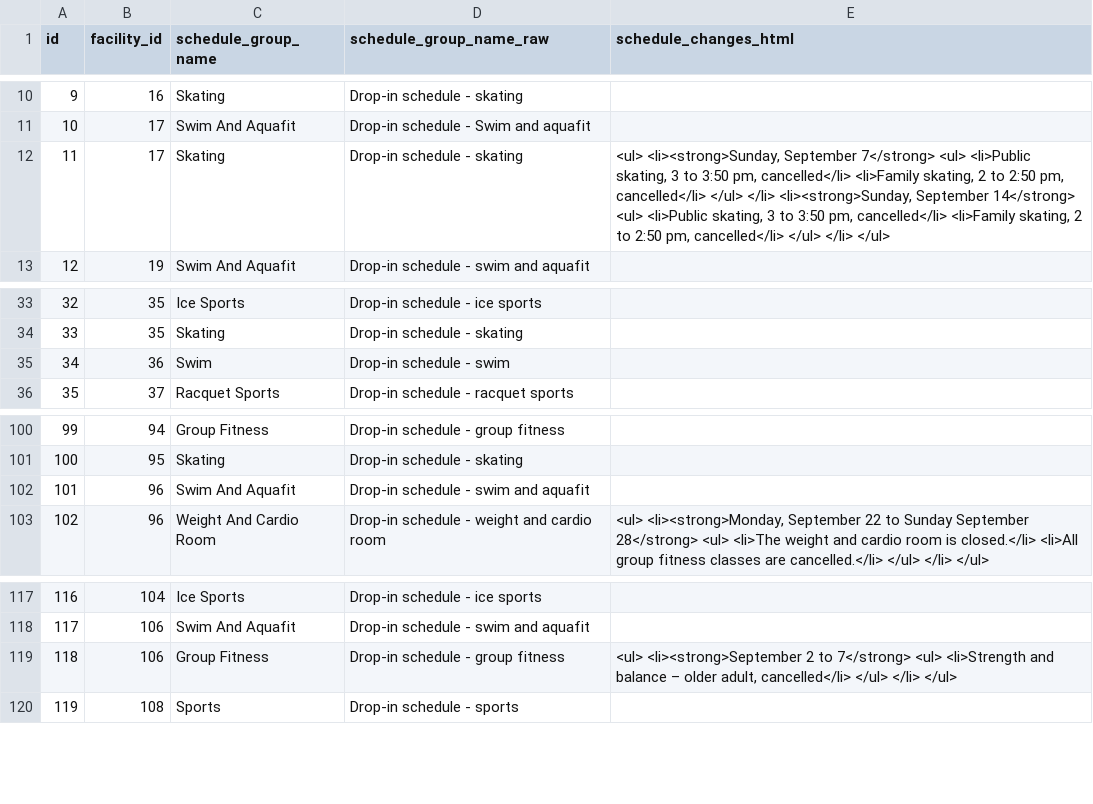
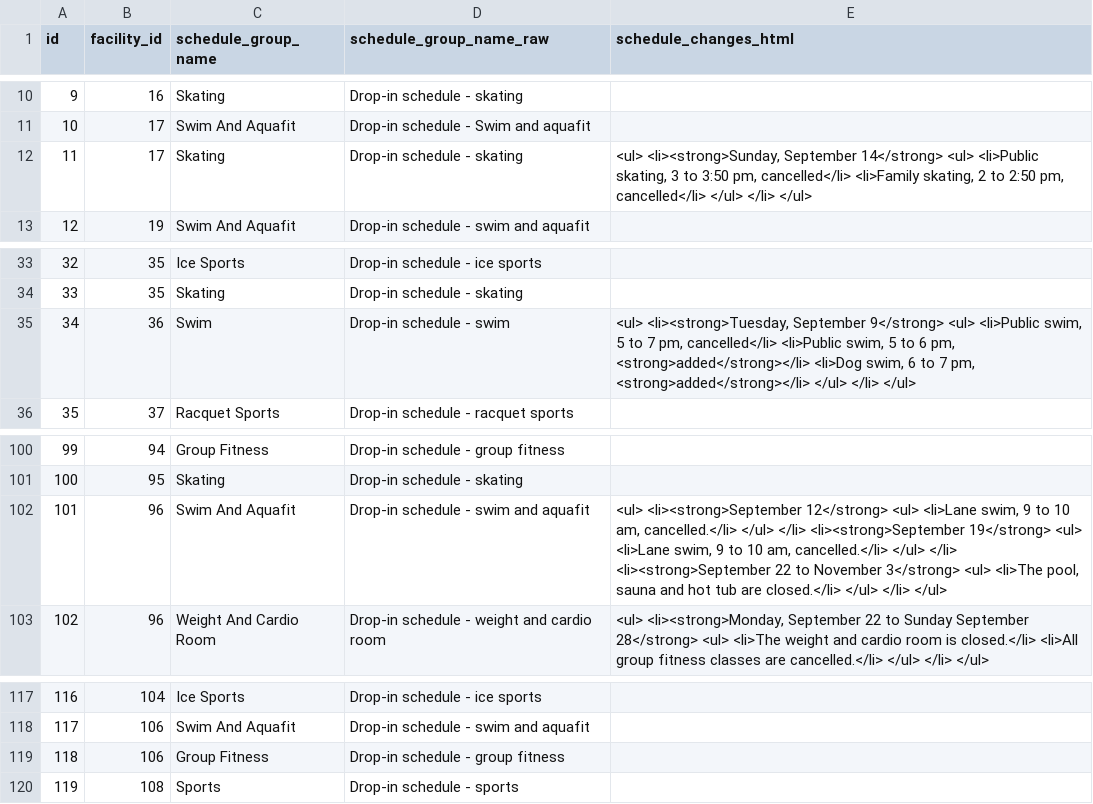
Before and after one commit to pgaskin/orec2, a CSV file: schedule_groups.csv, drawn as a sheet; only a part is shown, gaps mark what is left out.

```diff
--- a/schedule_groups.csv
+++ b/schedule_groups.csv
@@ -11,3 +11,3 @@ id,facility_id,schedule_group_name,schedule_group_name_raw,schedule_changes_html
 10,17,Swim And Aquafit,Drop-in schedule - Swim and aquafit,
-11,17,Skating,Drop-in schedule - skating,"<ul> <li><strong>Sunday, September 7</strong> <ul> <li>Public skating, 3 to 3:50 pm, cancelled</li> <li>Family skating, 2 to 2:50 pm, cancelled</li> </ul> </li> <li><strong>Sunday, September 14</strong> <ul> <li>Public skating, 3 to 3:50 pm, cancelled</li> <li>Family skating, 2 to 2:50 pm, cancelled</li> </ul> </li> </ul>"
+11,17,Skating,Drop-in schedule - skating,"<ul> <li><strong>Sunday, September 14</strong> <ul> <li>Public skating, 3 to 3:50 pm, cancelled</li> <li>Family skating, 2 to 2:50 pm, cancelled</li> </ul> </li> </ul>"
 12,19,Swim And Aquafit,Drop-in schedule - swim and aquafit,
@@ -34,3 +34,3 @@ id,facility_id,schedule_group_name,schedule_group_name_raw,schedule_changes_html
 33,35,Skating,Drop-in schedule - skating,
-34,36,Swim,Drop-in schedule - swim,
+34,36,Swim,Drop-in schedule - swim,"<ul> <li><strong>Tuesday, September 9</strong> <ul> <li>Public swim, 5 to 7 pm, cancelled</li> <li>Public swim, 5 to 6 pm, <strong>added</strong></li> <li>Dog swim, 6 to 7 pm, <strong>added</strong></li> </ul> </li> </ul>"
 35,37,Racquet Sports,Drop-in schedule - racquet sports,
@@ -101,3 +101,3 @@ id,facility_id,schedule_group_name,schedule_group_name_raw,schedule_changes_html
 100,95,Skating,Drop-in schedule - skating,
-101,96,Swim And Aquafit,Drop-in schedule - swim and aquafit,
+101,96,Swim And Aquafit,Drop-in schedule - swim and aquafit,"<ul> <li><strong>September 12</strong> <ul> <li>Lane swim, 9 to 10 am, cancelled.</li> </ul> </li> <li><strong>September 19</strong> <ul> <li>Lane swim, 9 to 10 am, cancelled.</li> </ul> </li> <li><strong>September 22 to November 3</strong> <ul> <li>The pool, sauna and hot tub are closed.</li> </ul> </li> </ul>"
 102,96,Weight And Cardio Room,Drop-in schedule - weight and cardio room,"<ul> <li><strong>Monday, September 22 to Sunday September 28</strong> <ul> <li>The weight and cardio room is closed.</li> <li>All group fitness classes are cancelled.</li> </ul> </li> </ul>"
@@ -118,3 +118,3 @@ id,facility_id,schedule_group_name,schedule_group_name_raw,schedule_changes_html
 117,106,Swim And Aquafit,Drop-in schedule - swim and aquafit,
-118,106,Group Fitness,Drop-in schedule - group fitness,"<ul> <li><strong>September 2 to 7</strong> <ul> <li>Strength and balance – older adult, cancelled</li> </ul> </li> </ul>"
+118,106,Group Fitness,Drop-in schedule - group fitness,
 119,108,Sports,Drop-in schedule - sports,
```
Also changed, not shown: activities.csv, facilities.csv, 2 other files.
